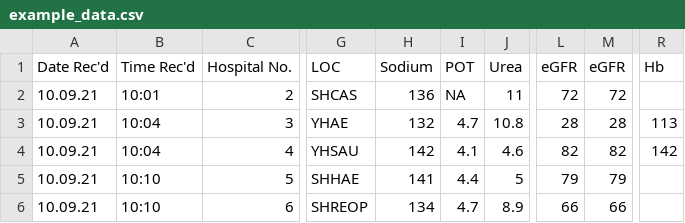
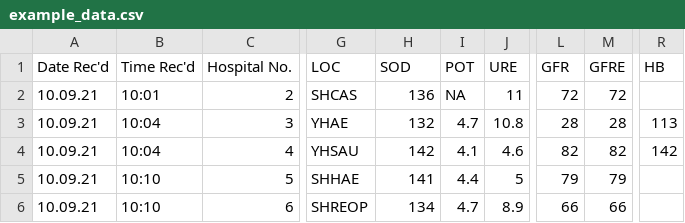
Before and after one commit to PJohnsonCV/msc-ckd-project-database, a CSV file: example_data.csv, drawn as a sheet; only a part is shown, gaps mark what is left out; the diff names each change by its address in the sheet, - before the commit and + after, or states it on an @@ line.

Commit message:
Final work on adding results by CSV parser
dbtest.db
* deleted, locked, rebuilt, new data etc.

example_data.csv
* Realised the headers don't match the analyte codes stored in db
* need to check the TelePath list is capable of outputting expected
* codes

db_methods.py
* Commented out all non-error prints
* Got insertNewResult working using dbCurs.lastrowid used to setup
* sample result link
* Added selectCounts to output the number of rows in each table

csv_parser.py
* Removed last_sample check and code-block indentation as this is a
* pointless check when using the dict
* Added import time to display start and end time of method
* Fixed a bug with getAnalyteIDs where lists/dicts weren't indexing
* as intended (resetting/returning empty)

Notes: takes about 9 minutes to parse 819 lines of the csv file from
completely empty db on my chromebook. Need to test on PC, determine
bottleneck?

```diff
--- a/example_data.csv
+++ b/example_data.csv
-H1: Sodium
+H1: SOD
-J1: Urea
+J1: URE
-L1: eGFR
+L1: GFR
-M1: eGFR
+M1: GFRE
-R1: Hb
+R1: HB
```
Also changed, not shown: 3 other files.
